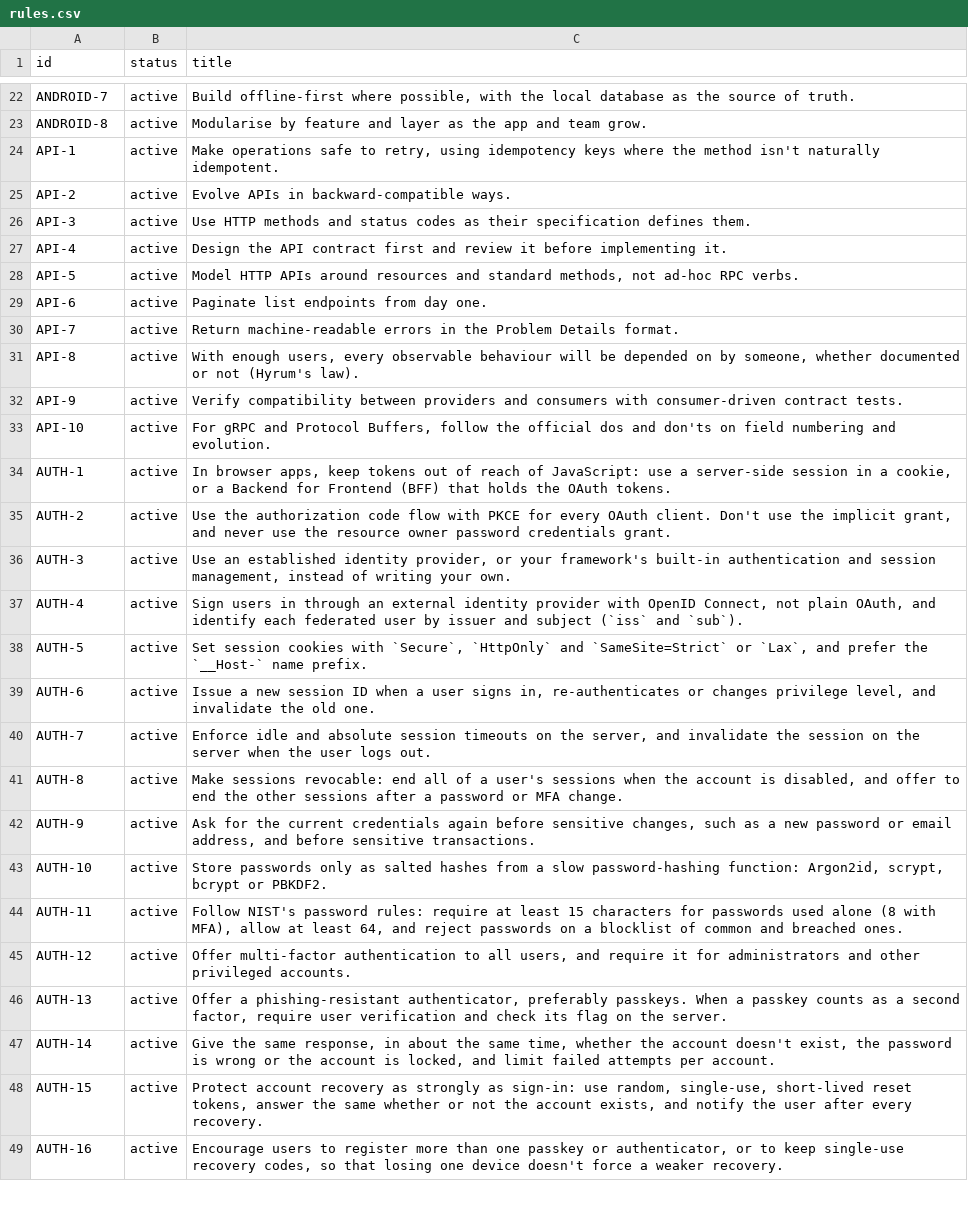
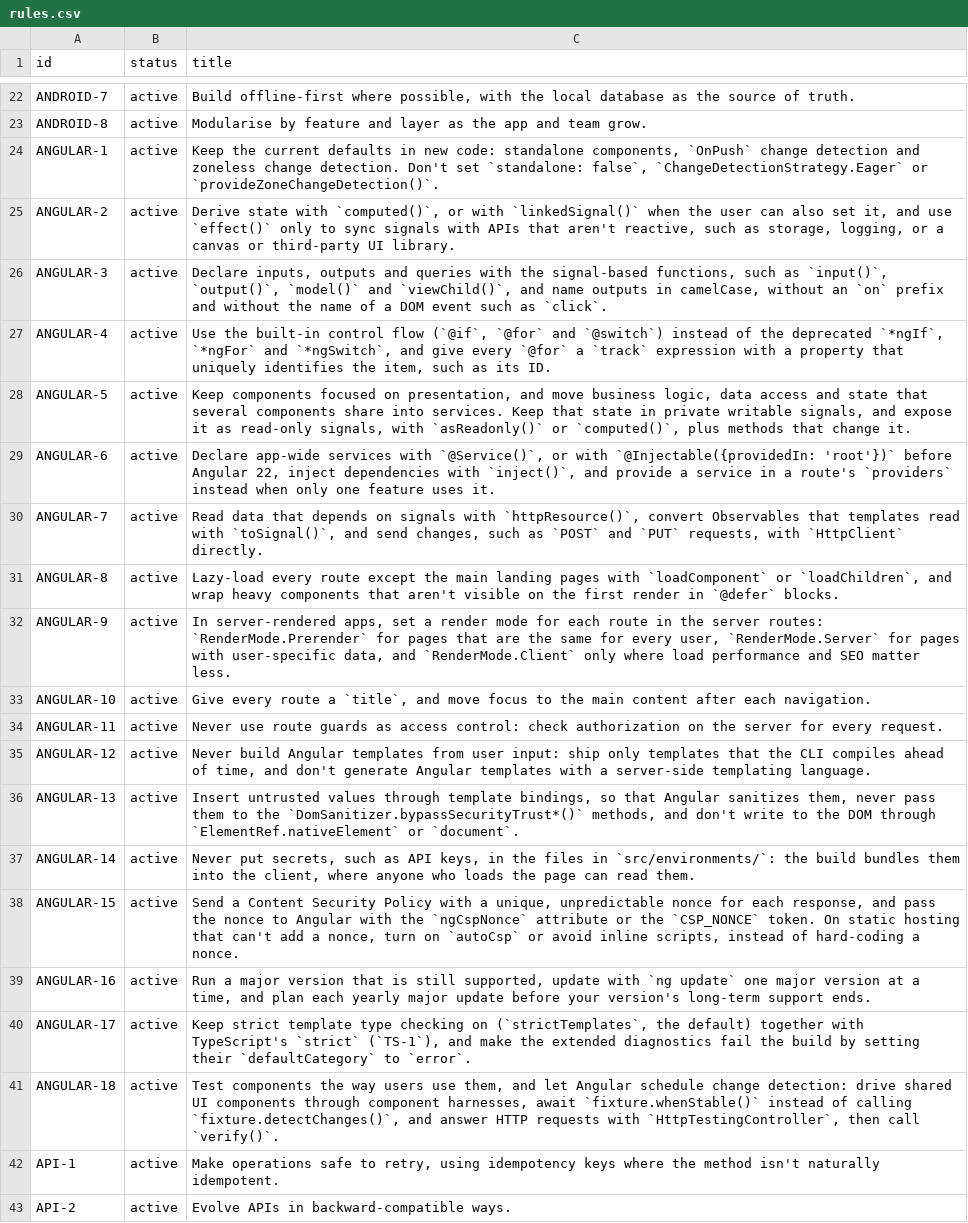
Before and after one commit to depuschm/architecture-guidelines, a CSV file: rules.csv, drawn as a sheet; only a part is shown, gaps mark what is left out; the shorter side is filled out with more unchanged rows.

```diff
--- a/rules.csv
+++ b/rules.csv
@@ -23,2 +23,20 @@ ANDROID-7,active,"Build offline-first where possible, with the local database as
 ANDROID-8,active,Modularise by feature and layer as the app and team grow.
+ANGULAR-1,active,"Keep the current defaults in new code: standalone components, `OnPush` change detection and zoneless change detection. Don't set `standalone: false`, `ChangeDetectionStrategy.Eager` or `provideZoneChangeDetection()`."
+ANGULAR-2,active,"Derive state with `computed()`, or with `linkedSignal()` when the user can also set it, and use `effect()` only to sync signals with APIs that aren't reactive, such as storage, logging, or a canvas or third-party UI library."
+ANGULAR-3,active,"Declare inputs, outputs and queries with the signal-based functions, such as `input()`, `output()`, `model()` and `viewChild()`, and name outputs in camelCase, without an `on` prefix and without the name of a DOM event such as `click`."
+ANGULAR-4,active,"Use the built-in control flow (`@if`, `@for` and `@switch`) instead of the deprecated `*ngIf`, `*ngFor` and `*ngSwitch`, and give every `@for` a `track` expression with a property that uniquely identifies the item, such as its ID."
+ANGULAR-5,active,"Keep components focused on presentation, and move business logic, data access and state that several components share into services. Keep that state in private writable signals, and expose it as read-only signals, with `asReadonly()` or `computed()`, plus methods that change it."
+ANGULAR-6,active,"Declare app-wide services with `@Service()`, or with `@Injectable({providedIn: 'root'})` before Angular 22, inject dependencies with `inject()`, and provide a service in a route's `providers` instead when only one feature uses it."
+ANGULAR-7,active,"Read data that depends on signals with `httpResource()`, convert Observables that templates read with `toSignal()`, and send changes, such as `POST` and `PUT` requests, with `HttpClient` directly."
+ANGULAR-8,active,"Lazy-load every route except the main landing pages with `loadComponent` or `loadChildren`, and wrap heavy components that aren't visible on the first render in `@defer` blocks."
+ANGULAR-9,active,"In server-rendered apps, set a render mode for each route in the server routes: `RenderMode.Prerender` for pages that are the same for every user, `RenderMode.Server` for pages with user-specific data, and `RenderMode.Client` only where load performance and SEO matter less."
+ANGULAR-10,active,"Give every route a `title`, and move focus to the main content after each navigation."
+ANGULAR-11,active,Never use route guards as access control: check authorization on the server for every request.
+ANGULAR-12,active,"Never build Angular templates from user input: ship only templates that the CLI compiles ahead of time, and don't generate Angular templates with a server-side templating language."
+ANGULAR-13,active,"Insert untrusted values through template bindings, so that Angular sanitizes them, never pass them to the `DomSanitizer.bypassSecurityTrust*()` methods, and don't write to the DOM through `ElementRef.nativeElement` or `document`."
+ANGULAR-14,active,"Never put secrets, such as API keys, in the files in `src/environments/`: the build bundles them into the client, where anyone who loads the page can read them."
+ANGULAR-15,active,"Send a Content Security Policy with a unique, unpredictable nonce for each response, and pass the nonce to Angular with the `ngCspNonce` attribute or the `CSP_NONCE` token. On static hosting that can't add a nonce, turn on `autoCsp` or avoid inline scripts, instead of hard-coding a nonce."
+ANGULAR-16,active,"Run a major version that is still supported, update with `ng update` one major version at a time, and plan each yearly major update before your version's long-term support ends."
+ANGULAR-17,active,"Keep strict template type checking on (`strictTemplates`, the default) together with TypeScript's `strict` (`TS-1`), and make the extended diagnostics fail the build by setting their `defaultCategory` to `error`."
+ANGULAR-18,active,"Test components the way users use them, and let Angular schedule change detection: drive shared UI components through component harnesses, await `fixture.whenStable()` instead of calling `fixture.detectChanges()`, and answer HTTP requests with `HttpTestingController`, then call `verify()`."
 API-1,active,"Make operations safe to retry, using idempotency keys where the method isn't naturally idempotent."
```
Also changed, not shown: 10 other files.
